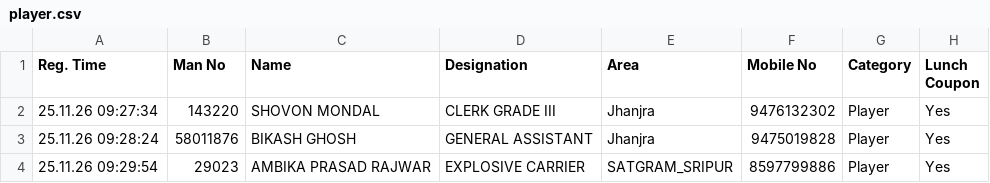
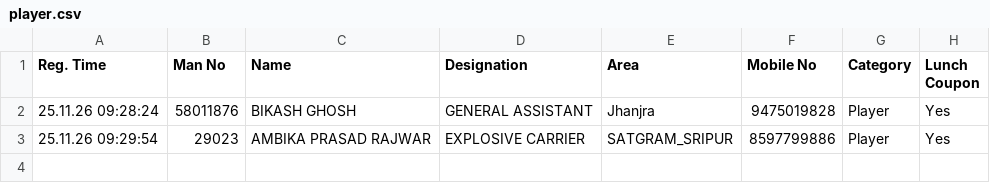
Before and after one commit to Shovon1992/Carrom, a CSV file: player.csv, drawn as a sheet.

Commit message:
Update player.csv (2026-11-25T04:00:32.772Z)

```diff
--- a/player.csv
+++ b/player.csv
@@ -1,3 +1,2 @@
 Reg. Time,Man No,Name,Designation,Area,Mobile No,Category,Lunch Coupon
-"25.11.26 09:27:34","143220","SHOVON MONDAL","CLERK GRADE III","Jhanjra","9476132302","Player","Yes"
 "25.11.26 09:28:24","58011876","BIKASH GHOSH","GENERAL ASSISTANT","Jhanjra","9475019828","Player","Yes"
```
